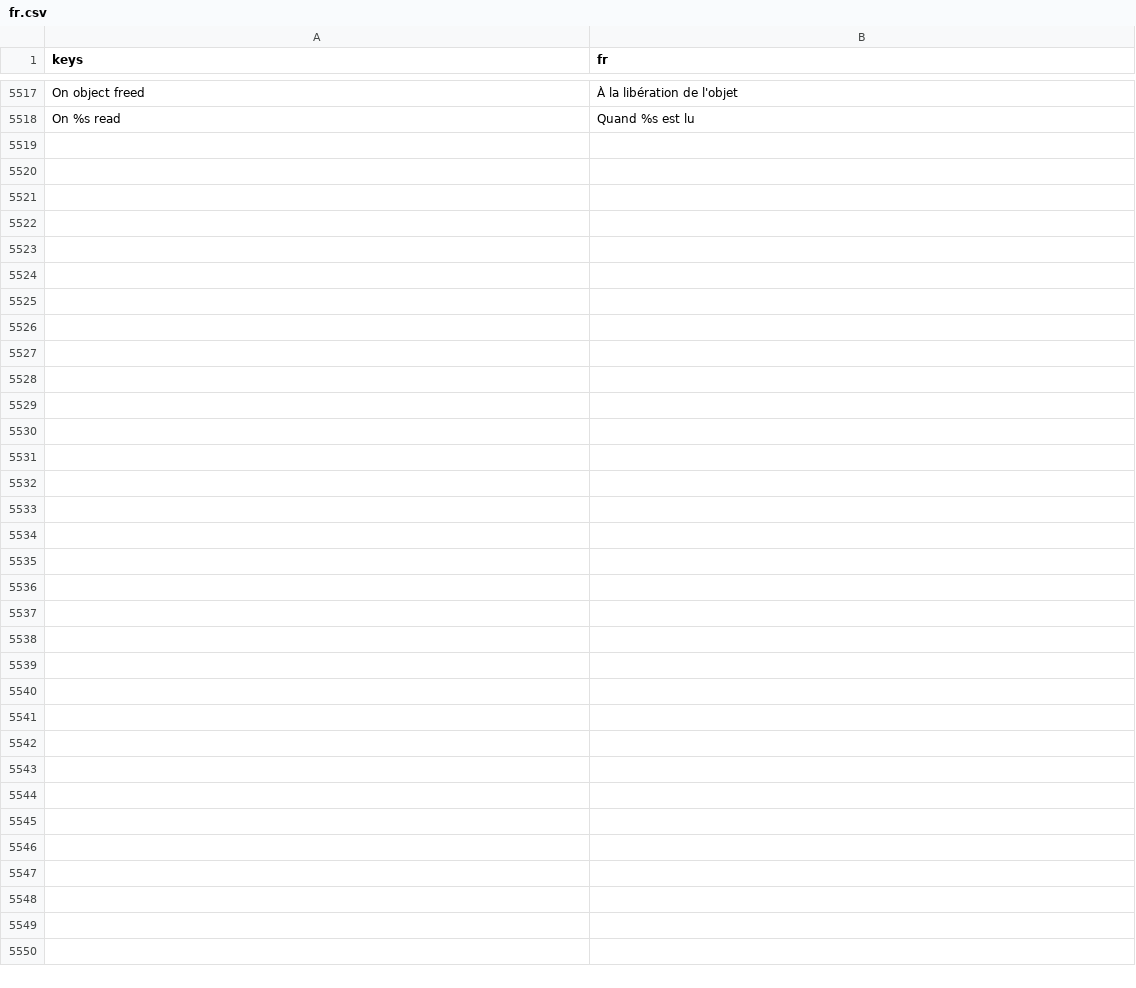
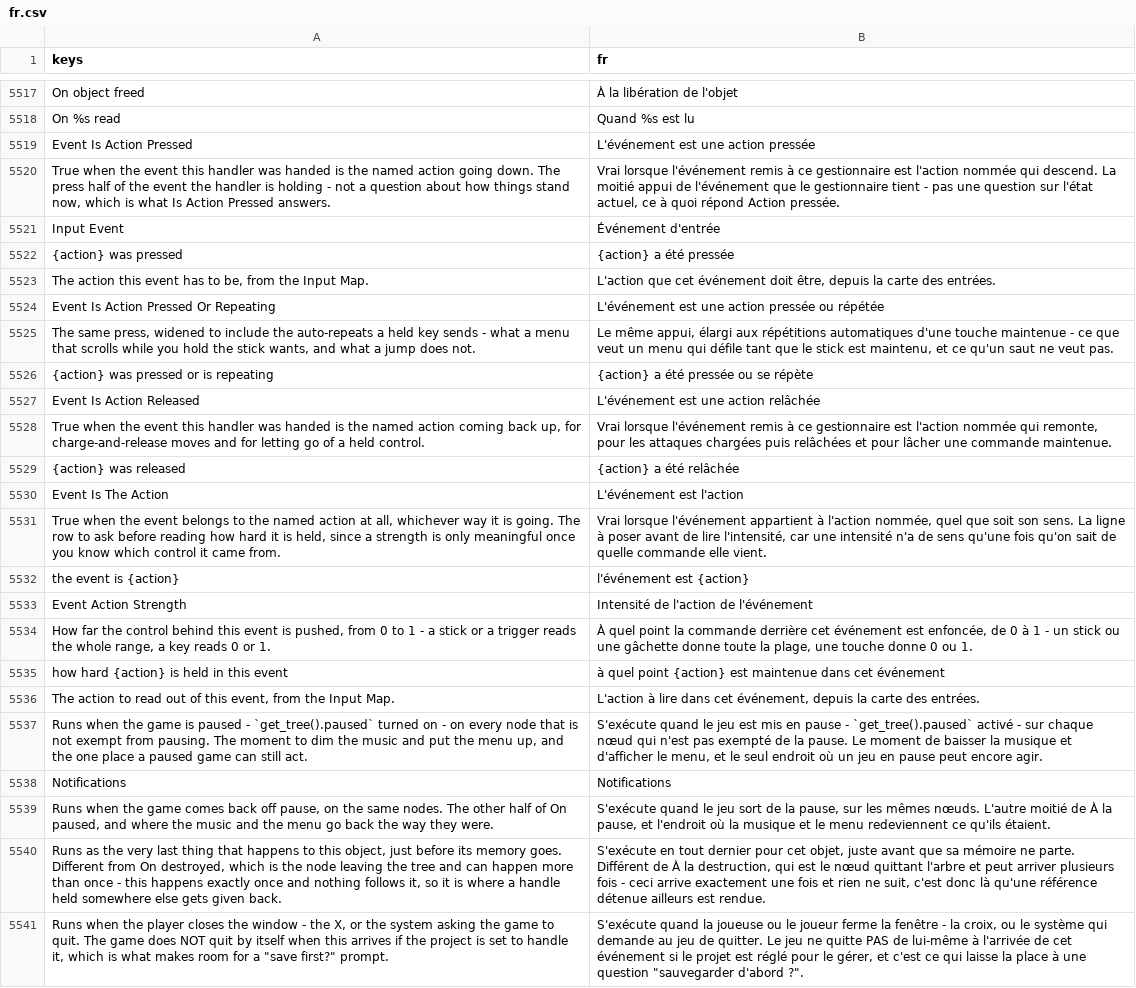
Before and after one commit to SalmanShhh/Godot-EventSheet-Visual-Scripting, a CSV file: addons/eventsheet/translations/fr.csv, drawn as a sheet; only a part is shown, gaps mark what is left out.

```diff
--- a/addons/eventsheet/translations/fr.csv
+++ b/addons/eventsheet/translations/fr.csv
@@ -5542 +5542,24 @@ On object freed,À la libération de l'objet
 On %s read,Quand %s est lu
+Event Is Action Pressed,L'événement est une action pressée
+"True when the event this handler was handed is the named action going down. The press half of the event the handler is holding - not a question about how things stand now, which is what Is Action Pressed answers.","Vrai lorsque l'événement remis à ce gestionnaire est l'action nommée qui descend. La moitié appui de l'événement que le gestionnaire tient - pas une question sur l'état actuel, ce à quoi répond Action pressée."
+Input Event,Événement d'entrée
+{action} was pressed,{action} a été pressée
+"The action this event has to be, from the Input Map.","L'action que cet événement doit être, depuis la carte des entrées."
+Event Is Action Pressed Or Repeating,L'événement est une action pressée ou répétée
+"The same press, widened to include the auto-repeats a held key sends - what a menu that scrolls while you hold the stick wants, and what a jump does not.","Le même appui, élargi aux répétitions automatiques d'une touche maintenue - ce que veut un menu qui défile tant que le stick est maintenu, et ce qu'un saut ne veut pas."
+{action} was pressed or is repeating,{action} a été pressée ou se répète
+Event Is Action Released,L'événement est une action relâchée
+"True when the event this handler was handed is the named action coming back up, for charge-and-release moves and for letting go of a held control.","Vrai lorsque l'événement remis à ce gestionnaire est l'action nommée qui remonte, pour les attaques chargées puis relâchées et pour lâcher une commande maintenue."
+{action} was released,{action} a été relâchée
+Event Is The Action,L'événement est l'action
+"True when the event belongs to the named action at all, whichever way it is going. The row to ask before reading how hard it is held, since a strength is only meaningful once you know which control it came from.","Vrai lorsque l'événement appartient à l'action nommée, quel que soit son sens. La ligne à poser avant de lire l'intensité, car une intensité n'a de sens qu'une fois qu'on sait de quelle commande elle vient."
+the event is {action},l'événement est {action}
+Event Action Strength,Intensité de l'action de l'événement
+"How far the control behind this event is pushed, from 0 to 1 - a stick or a trigger reads the whole range, a key reads 0 or 1.","À quel point la commande derrière cet événement est enfoncée, de 0 à 1 - un stick ou une gâchette donne toute la plage, une touche donne 0 ou 1."
+how hard {action} is held in this event,à quel point {action} est maintenue dans cet événement
+"The action to read out of this event, from the Input Map.","L'action à lire dans cet événement, depuis la carte des entrées."
+"Runs when the game is paused - `get_tree().paused` turned on - on every node that is not exempt from pausing. The moment to dim the music and put the menu up, and the one place a paused game can still act.","S'exécute quand le jeu est mis en pause - `get_tree().paused` activé - sur chaque nœud qui n'est pas exempté de la pause. Le moment de baisser la musique et d'afficher le menu, et le seul endroit où un jeu en pause peut encore agir."
+Notifications,Notifications
+"Runs when the game comes back off pause, on the same nodes. The other half of On paused, and where the music and the menu go back the way they were.","S'exécute quand le jeu sort de la pause, sur les mêmes nœuds. L'autre moitié de À la pause, et l'endroit où la musique et le menu redeviennent ce qu'ils étaient."
+"Runs as the very last thing that happens to this object, just before its memory goes. Different from On destroyed, which is the node leaving the tree and can happen more than once - this happens exactly once and nothing follows it, so it is where a handle held somewhere else gets given back.","S'exécute en tout dernier pour cet objet, juste avant que sa mémoire ne parte. Différent de À la destruction, qui est le nœud quittant l'arbre et peut arriver plusieurs fois - ceci arrive exactement une fois et rien ne suit, c'est donc là qu'une référence détenue ailleurs est rendue."
+"Runs when the player closes the window - the X, or the system asking the game to quit. The game does NOT quit by itself when this arrives if the project is set to handle it, which is what makes room for a ""save first?"" prompt.","S'exécute quand la joueuse ou le joueur ferme la fenêtre - la croix, ou le système qui demande au jeu de quitter. Le jeu ne quitte PAS de lui-même à l'arrivée de cet événement si le projet est réglé pour le gérer, et c'est ce qui laisse la place à une question ""sauvegarder d'abord ?""."
```
Also changed, not shown: addons/eventsheet/translations/de.csv, addons/eventsheet/translations/es.csv, 7 other files.
